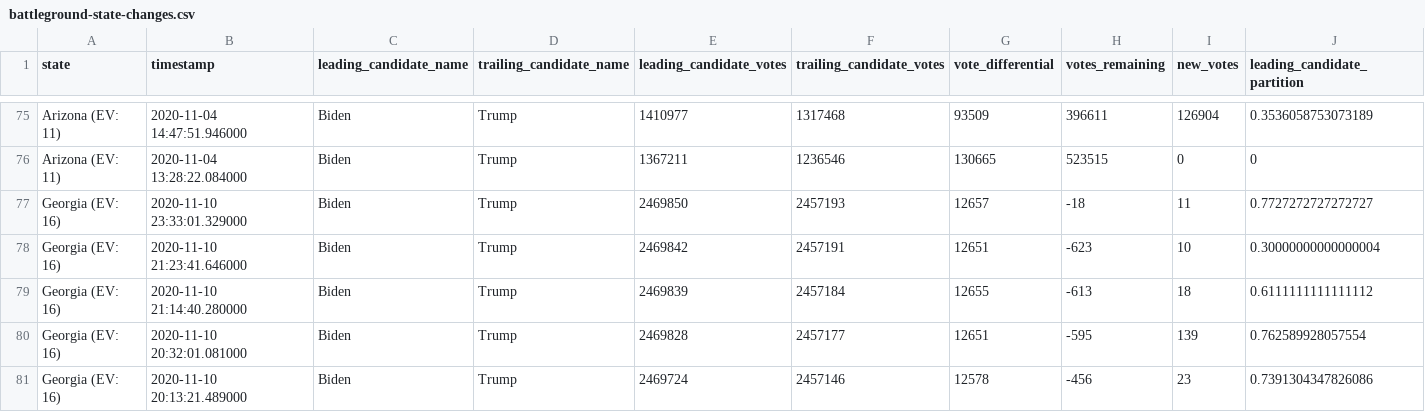
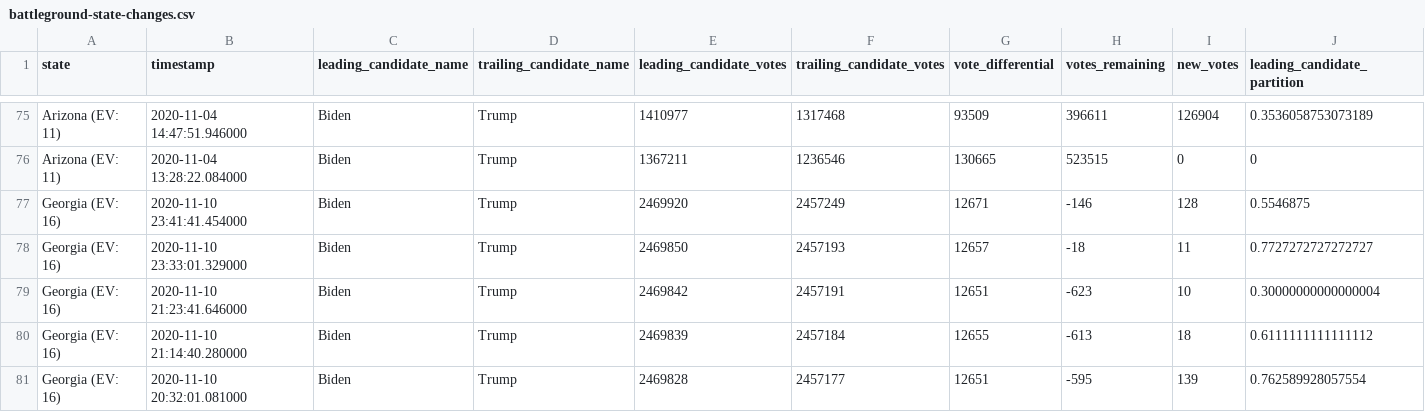
Before and after one commit to rvaughan/nyt-2020-election-scraper, a CSV file: battleground-state-changes.csv, drawn as a sheet; only a part is shown, gaps mark what is left out; the shorter side is filled out with more unchanged rows; rows hold the shown columns only; the diff names each change by its address in the sheet, - before the commit and + after, or states it on an @@ line.

```diff
--- a/battleground-state-changes.csv
+++ b/battleground-state-changes.csv
+row 77: Georgia (EV: 16) | 2020-11-10 23:41:41.454000 | Biden | Trump | 2469920 | 2457249 | 12671 | -146 | 128 | 0.5546875
```
Also changed, not shown: 4 other files.
